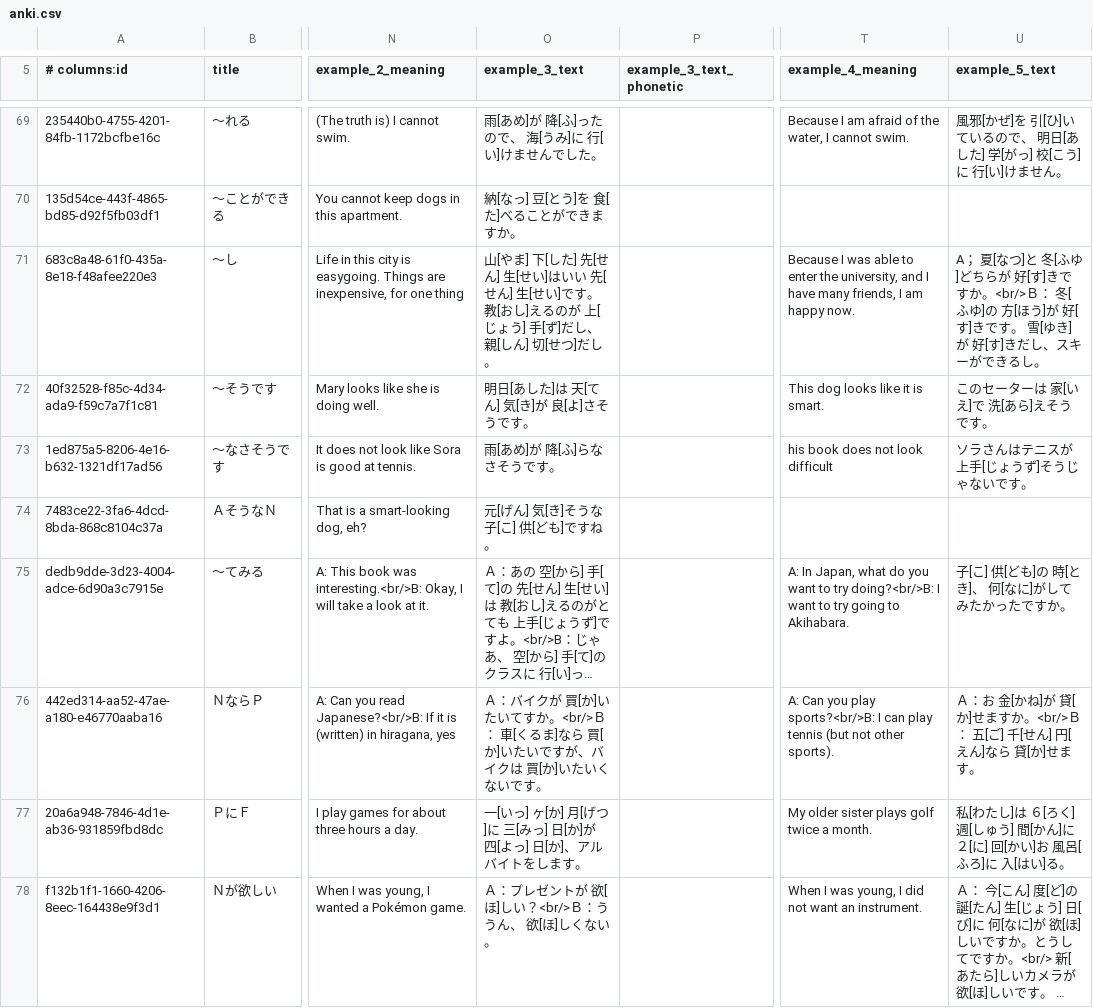
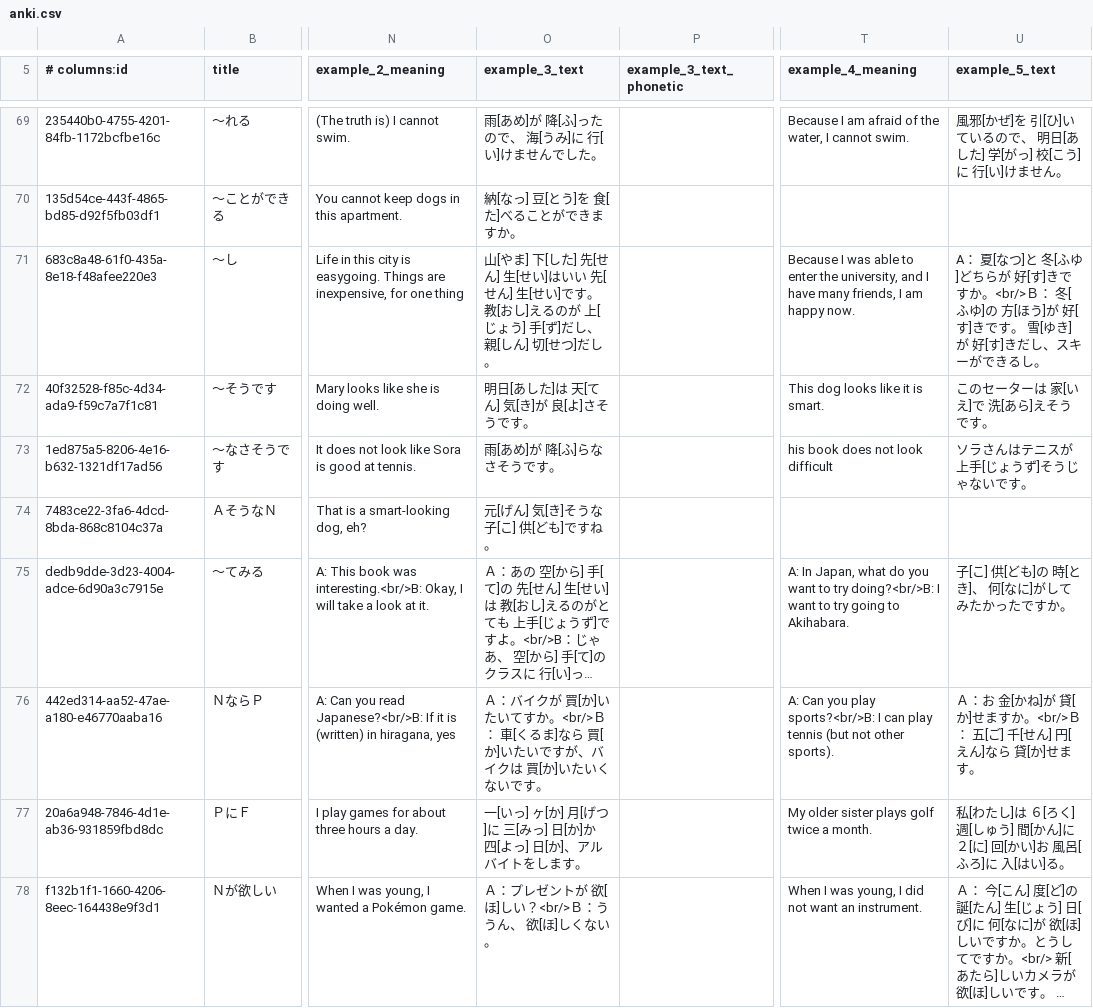
Before and after one commit to paploo/goi, a CSV file: files/grammar/anki.csv, drawn as a sheet; only a part is shown, gaps mark what is left out; long unchanged cells end in …; the diff names each change by its address in the sheet, - before the commit and + after, or states it on an @@ line.

```diff
--- a/files/grammar/anki.csv
+++ b/files/grammar/anki.csv
-U71 (example_5_text): A； 夏[な…
+U71 (example_5_text): A： 夏[な…
-O77 (example_3_text): …日[か]が 四[よ…
+O77 (example_3_text): …日[か]か 四[よ…
```
Also changed, not shown: files/vocabulary/anki.csv, files/vocabulary/google_sheet.csv, 4 other files.
